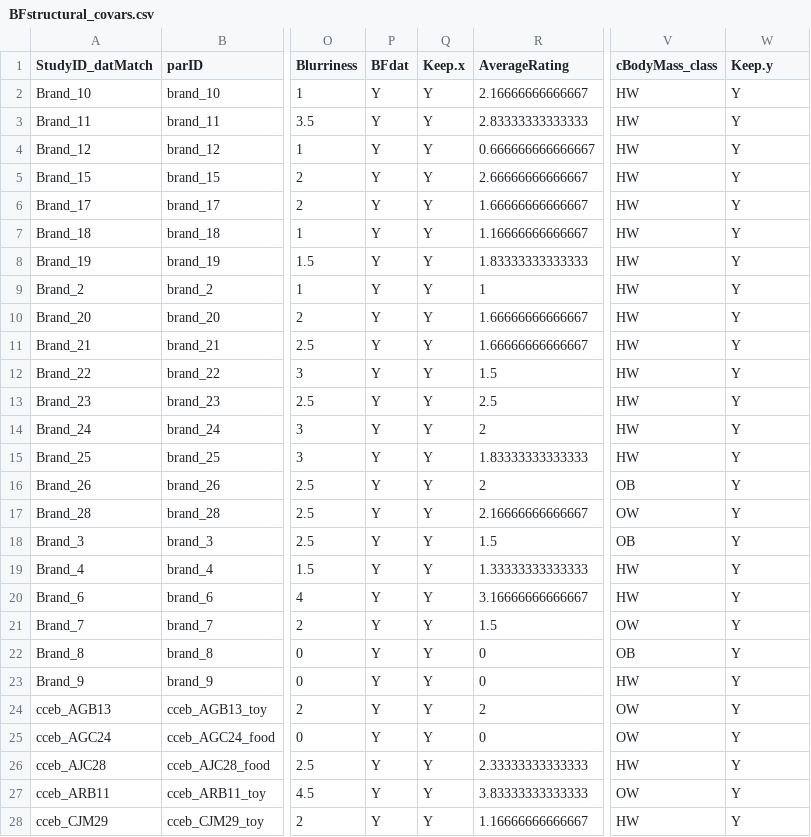
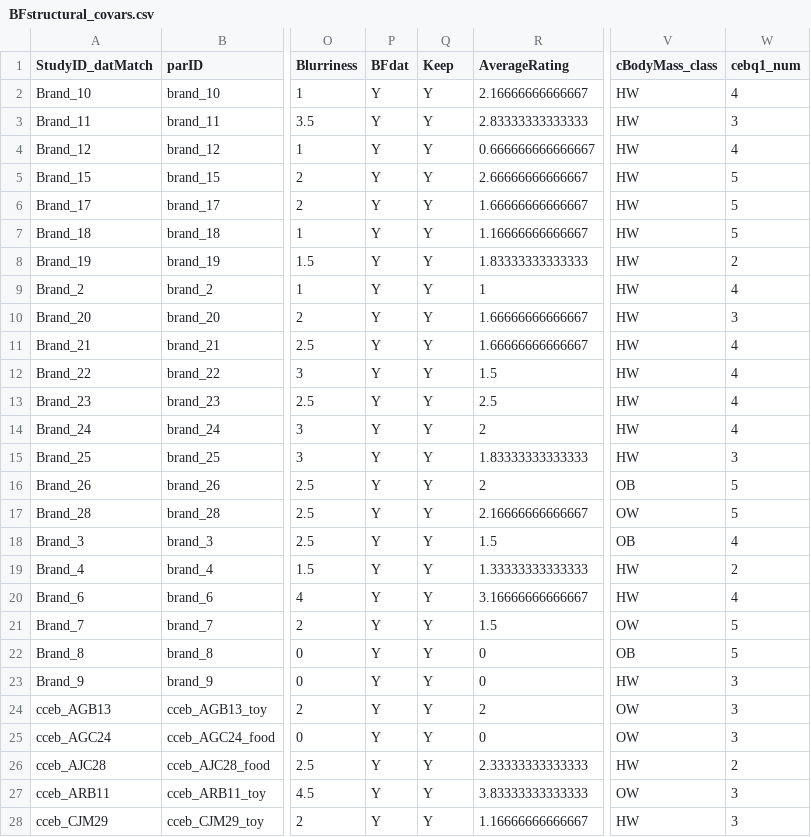
Before and after one commit to alainapearce/BF_HippBMI, a CSV file: Data/BFstructural_covars.csv, drawn as a sheet; only a part is shown, gaps mark what is left out; the diff covers the shown part only; the diff names each change by its address in the sheet, - before the commit and + after, or states it on an @@ line.

Commit message:
Fix exported GM density data

```diff
--- a/Data/BFstructural_covars.csv
+++ b/Data/BFstructural_covars.csv
-Q1: Keep.x
+Q1: Keep
-W1: Keep.y
+W1: cebq1_num
-W2 (cebq1_num): Y
+W2 (cebq1_num): 4
-W3 (cebq1_num): Y
+W3 (cebq1_num): 3
-W4 (cebq1_num): Y
+W4 (cebq1_num): 4
-W5:W7 (cebq1_num): Y
+W5:W7 (cebq1_num): 5
-W8 (cebq1_num): Y
+W8 (cebq1_num): 2
-W9 (cebq1_num): Y
+W9 (cebq1_num): 4
-W10 (cebq1_num): Y
+W10 (cebq1_num): 3
-W11:W14 (cebq1_num): Y
+W11:W14 (cebq1_num): 4
-W15 (cebq1_num): Y
+W15 (cebq1_num): 3
-W16:W17 (cebq1_num): Y
+W16:W17 (cebq1_num): 5
-W18 (cebq1_num): Y
+W18 (cebq1_num): 4
-W19 (cebq1_num): Y
+W19 (cebq1_num): 2
-W20 (cebq1_num): Y
+W20 (cebq1_num): 4
-W21:W22 (cebq1_num): Y
+W21:W22 (cebq1_num): 5
-W23:W25 (cebq1_num): Y
+W23:W25 (cebq1_num): 3
-W26 (cebq1_num): Y
+W26 (cebq1_num): 2
-W27:W28 (cebq1_num): Y
+W27:W28 (cebq1_num): 3
```
Also changed, not shown: 122 edited cells elsewhere in this file, 11 other files.
